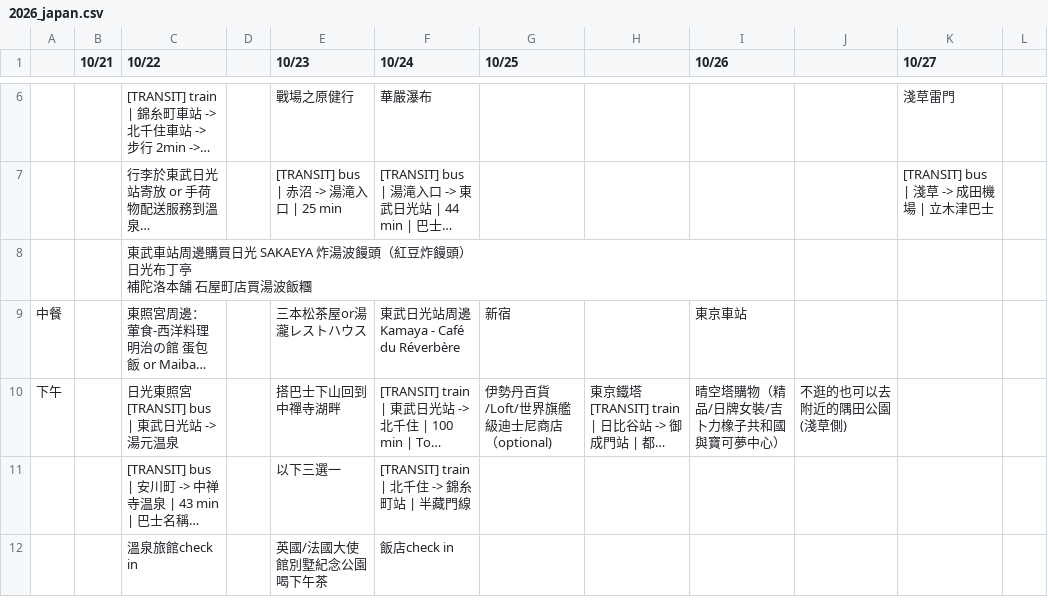
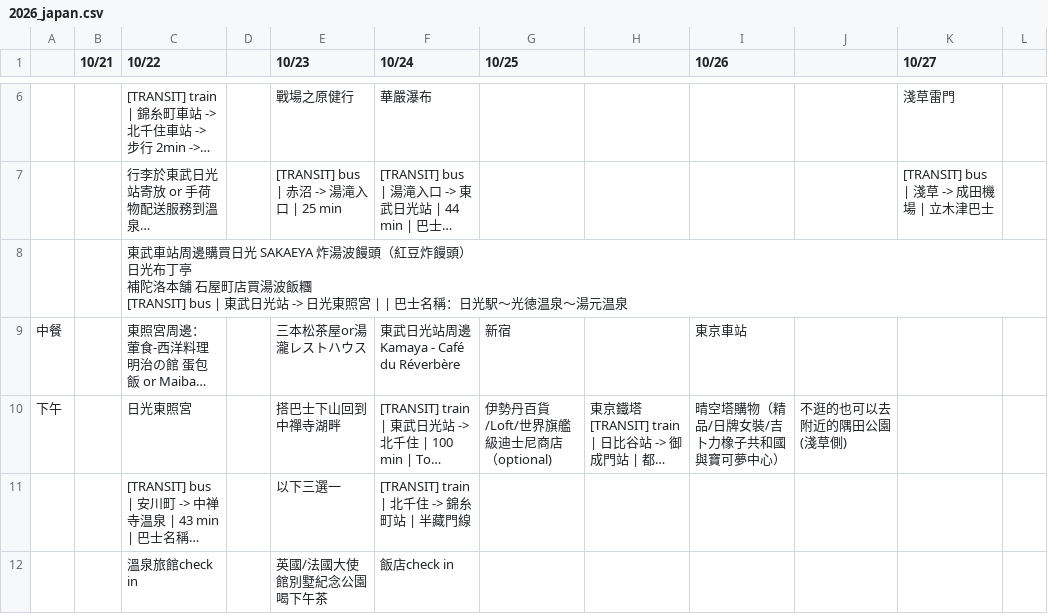
Before and after one commit to toyo0103/tokyo-family-trip-2026, a CSV file: 2026_japan.csv, drawn as a sheet; only a part is shown, gaps mark what is left out; long unchanged cells end in …; ↵ is a line break in a cell; the diff names each change by its address in the sheet, - before the commit and + after, or states it on an @@ line.

Commit message:
fix: correct day 2 transit order from Tobu Nikko to Toshogu

```diff
--- a/2026_japan.csv
+++ b/2026_japan.csv
-C8 (10/22): …湯波飯糰
+C8 (10/22): …湯波飯糰 ↵ [TRANSIT] bus | 東武日光站 -> 日光東照宮 | | 巴士名稱：日光駅～光徳温泉～湯元温泉
-C10 (10/22): 日光東照宮 ↵ [TRANSIT] bus | 東武日光站 -> 湯元温泉
+C10 (10/22): 日光東照宮
```
Also changed, not shown: 1 other file.
